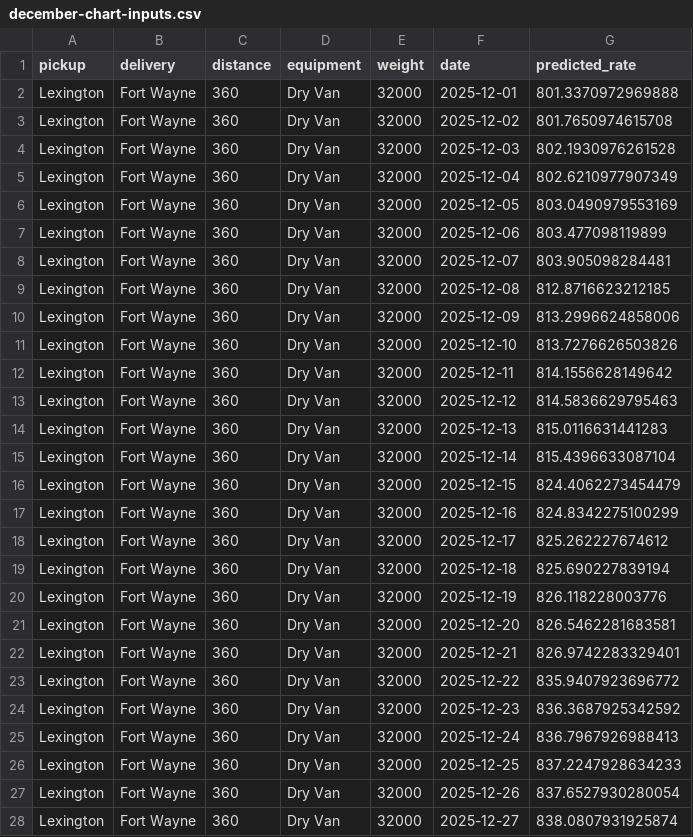
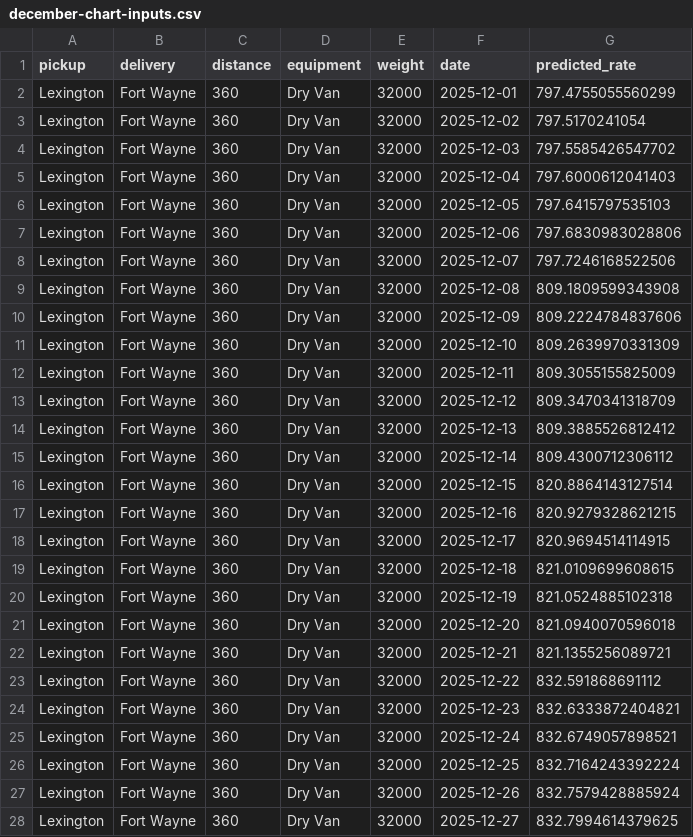
Before and after one commit to zeinab-nasser/freight-rate-prediction, a CSV file: data/december-chart-inputs.csv, drawn as a sheet; only a part is shown; the diff covers the shown part only.

```diff
--- a/data/december-chart-inputs.csv
+++ b/data/december-chart-inputs.csv
@@ -1,28 +1,28 @@
 pickup,delivery,distance,equipment,weight,date,predicted_rate
-Lexington,Fort Wayne,360,Dry Van,32000,2025-12-01,801.3370972969888
-Lexington,Fort Wayne,360,Dry Van,32000,2025-12-02,801.7650974615708
-Lexington,Fort Wayne,360,Dry Van,32000,2025-12-03,802.1930976261528
-Lexington,Fort Wayne,360,Dry Van,32000,2025-12-04,802.6210977907349
-Lexington,Fort Wayne,360,Dry Van,32000,2025-12-05,803.0490979553169
-Lexington,Fort Wayne,360,Dry Van,32000,2025-12-06,803.477098119899
-Lexington,Fort Wayne,360,Dry Van,32000,2025-12-07,803.905098284481
-Lexington,Fort Wayne,360,Dry Van,32000,2025-12-08,812.8716623212185
-Lexington,Fort Wayne,360,Dry Van,32000,2025-12-09,813.2996624858006
-Lexington,Fort Wayne,360,Dry Van,32000,2025-12-10,813.7276626503826
-Lexington,Fort Wayne,360,Dry Van,32000,2025-12-11,814.1556628149642
-Lexington,Fort Wayne,360,Dry Van,32000,2025-12-12,814.5836629795463
-Lexington,Fort Wayne,360,Dry Van,32000,2025-12-13,815.0116631441283
-Lexington,Fort Wayne,360,Dry Van,32000,2025-12-14,815.4396633087104
-Lexington,Fort Wayne,360,Dry Van,32000,2025-12-15,824.4062273454479
-Lexington,Fort Wayne,360,Dry Van,32000,2025-12-16,824.8342275100299
-Lexington,Fort Wayne,360,Dry Van,32000,2025-12-17,825.262227674612
-Lexington,Fort Wayne,360,Dry Van,32000,2025-12-18,825.690227839194
-Lexington,Fort Wayne,360,Dry Van,32000,2025-12-19,826.118228003776
-Lexington,Fort Wayne,360,Dry Van,32000,2025-12-20,826.5462281683581
-Lexington,Fort Wayne,360,Dry Van,32000,2025-12-21,826.9742283329401
-Lexington,Fort Wayne,360,Dry Van,32000,2025-12-22,835.9407923696772
-Lexington,Fort Wayne,360,Dry Van,32000,2025-12-23,836.3687925342592
-Lexington,Fort Wayne,360,Dry Van,32000,2025-12-24,836.7967926988413
-Lexington,Fort Wayne,360,Dry Van,32000,2025-12-25,837.2247928634233
-Lexington,Fort Wayne,360,Dry Van,32000,2025-12-26,837.6527930280054
-Lexington,Fort Wayne,360,Dry Van,32000,2025-12-27,838.0807931925874
+Lexington,Fort Wayne,360,Dry Van,32000,2025-12-01,797.4755055560299
+Lexington,Fort Wayne,360,Dry Van,32000,2025-12-02,797.5170241054
+Lexington,Fort Wayne,360,Dry Van,32000,2025-12-03,797.5585426547702
+Lexington,Fort Wayne,360,Dry Van,32000,2025-12-04,797.6000612041403
+Lexington,Fort Wayne,360,Dry Van,32000,2025-12-05,797.6415797535103
+Lexington,Fort Wayne,360,Dry Van,32000,2025-12-06,797.6830983028806
+Lexington,Fort Wayne,360,Dry Van,32000,2025-12-07,797.7246168522506
+Lexington,Fort Wayne,360,Dry Van,32000,2025-12-08,809.1809599343908
+Lexington,Fort Wayne,360,Dry Van,32000,2025-12-09,809.2224784837606
+Lexington,Fort Wayne,360,Dry Van,32000,2025-12-10,809.2639970331309
+Lexington,Fort Wayne,360,Dry Van,32000,2025-12-11,809.3055155825009
+Lexington,Fort Wayne,360,Dry Van,32000,2025-12-12,809.3470341318709
+Lexington,Fort Wayne,360,Dry Van,32000,2025-12-13,809.3885526812412
+Lexington,Fort Wayne,360,Dry Van,32000,2025-12-14,809.4300712306112
+Lexington,Fort Wayne,360,Dry Van,32000,2025-12-15,820.8864143127514
+Lexington,Fort Wayne,360,Dry Van,32000,2025-12-16,820.9279328621215
+Lexington,Fort Wayne,360,Dry Van,32000,2025-12-17,820.9694514114915
+Lexington,Fort Wayne,360,Dry Van,32000,2025-12-18,821.0109699608615
+Lexington,Fort Wayne,360,Dry Van,32000,2025-12-19,821.0524885102318
+Lexington,Fort Wayne,360,Dry Van,32000,2025-12-20,821.0940070596018
+Lexington,Fort Wayne,360,Dry Van,32000,2025-12-21,821.1355256089721
+Lexington,Fort Wayne,360,Dry Van,32000,2025-12-22,832.591868691112
+Lexington,Fort Wayne,360,Dry Van,32000,2025-12-23,832.6333872404821
+Lexington,Fort Wayne,360,Dry Van,32000,2025-12-24,832.6749057898521
+Lexington,Fort Wayne,360,Dry Van,32000,2025-12-25,832.7164243392224
+Lexington,Fort Wayne,360,Dry Van,32000,2025-12-26,832.7579428885924
+Lexington,Fort Wayne,360,Dry Van,32000,2025-12-27,832.7994614379625
```
Also changed, not shown: 4 edited cells elsewhere in this file, validation_predictions.csv, 4 other files.
